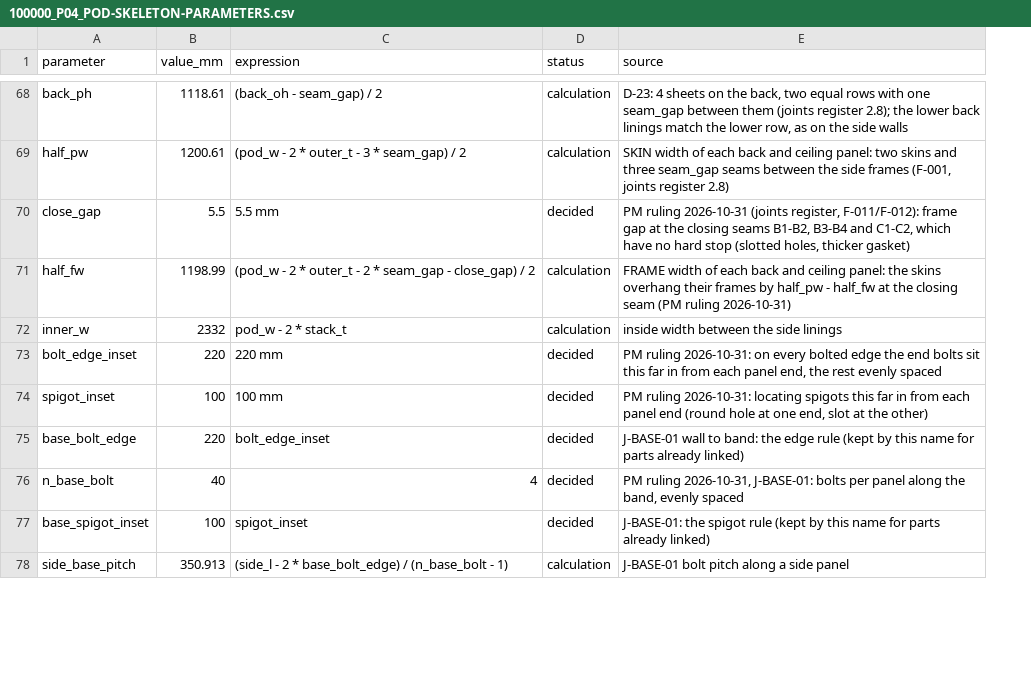
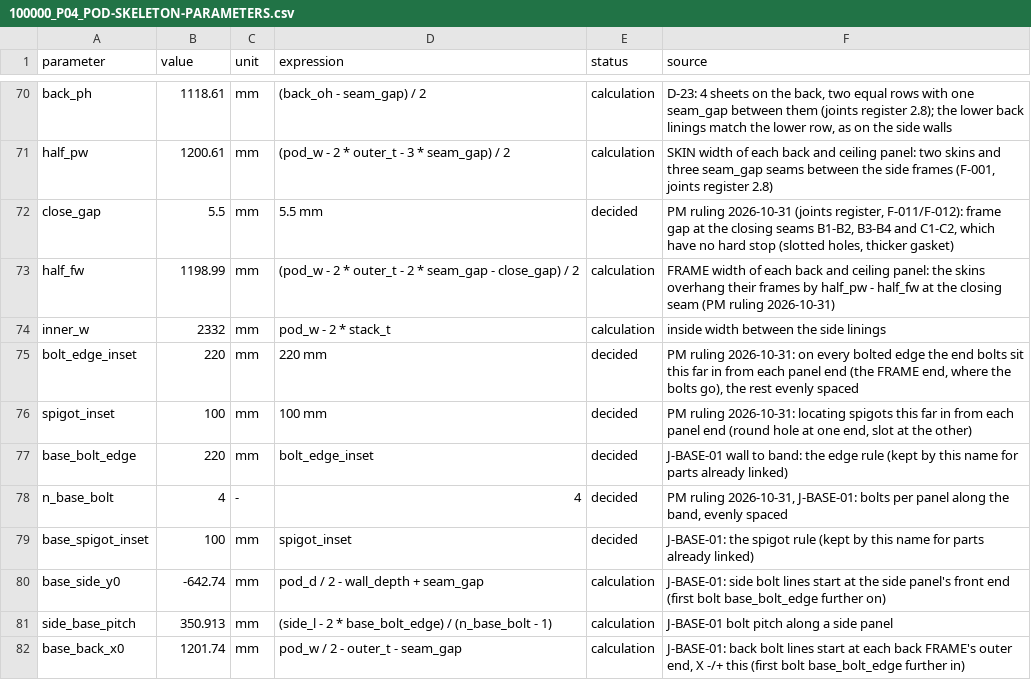
Before and after one commit to autonomous-ai/spaceship, a CSV file: v2/01-CAD-Native/skeleton/100000_P04_POD-SKELETON-PARAMETERS.csv, drawn as a sheet; only a part is shown, gaps mark what is left out; addresses are those after the commit; the diff covers the shown part only; the diff names each change by its address in the sheet, - before the commit and + after, or states it on an @@ line.

```diff
--- a/v2/01-CAD-Native/skeleton/100000_P04_POD-SKELETON-PARAMETERS.csv
+++ b/v2/01-CAD-Native/skeleton/100000_P04_POD-SKELETON-PARAMETERS.csv
+column C (unit), rows 70-79: mm | mm | mm | mm | mm | mm | mm | mm | - | mm; row 81: mm
-B1: value_mm
+B1: value
-F75 (source): …each panel end, the rest…
+F75 (source): …each panel end (the FRAME end, where the bolts go), the rest…
-B78 (value): 40
+B78 (value): 4
+row 80: base_side_y0 | -642.74 | mm | pod_d / 2 - wall_depth + seam_gap | calculation | J-BASE-01: side bolt lines start at the side panel's front end (first bolt base_bolt_edge further on)
+row 82: base_back_x0 | 1201.74 | mm | pod_w / 2 - outer_t - seam_gap | calculation | J-BASE-01: back bolt lines start at each back FRAME's outer end, X -/+ this (first bolt base_bolt_edge further in)
```
Also changed, not shown: 4 added rows and 20 edited cells elsewhere in this file, 7 other files.
